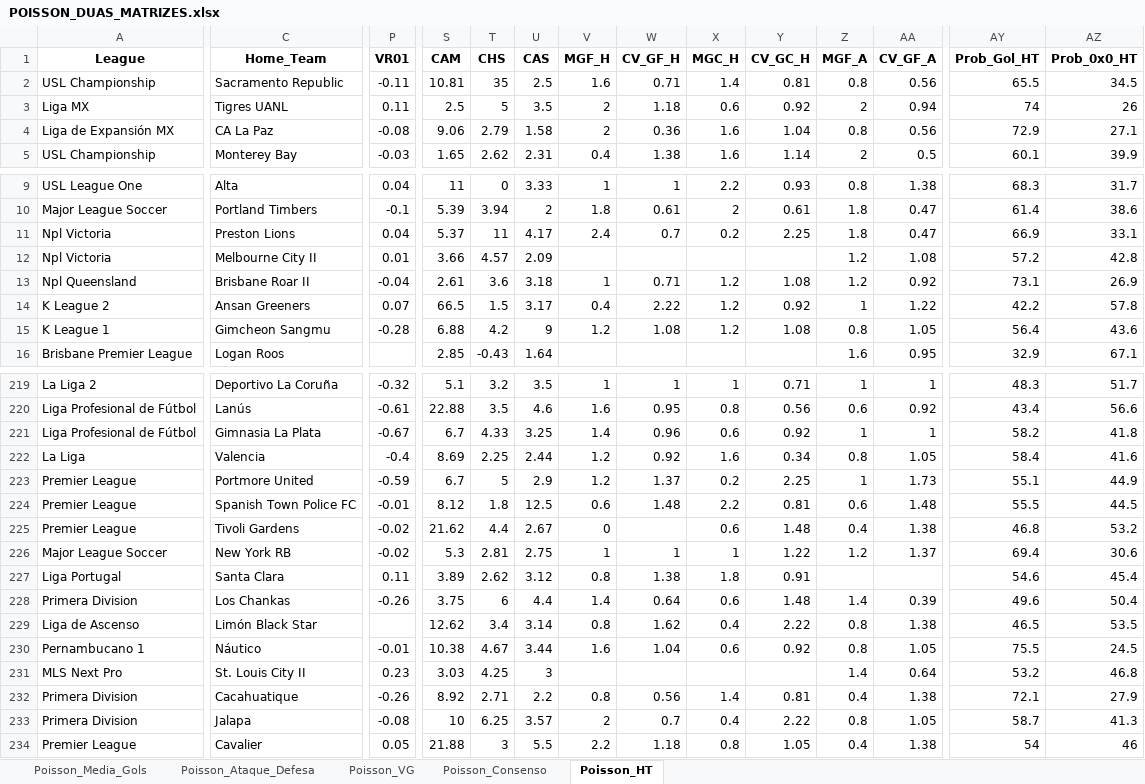
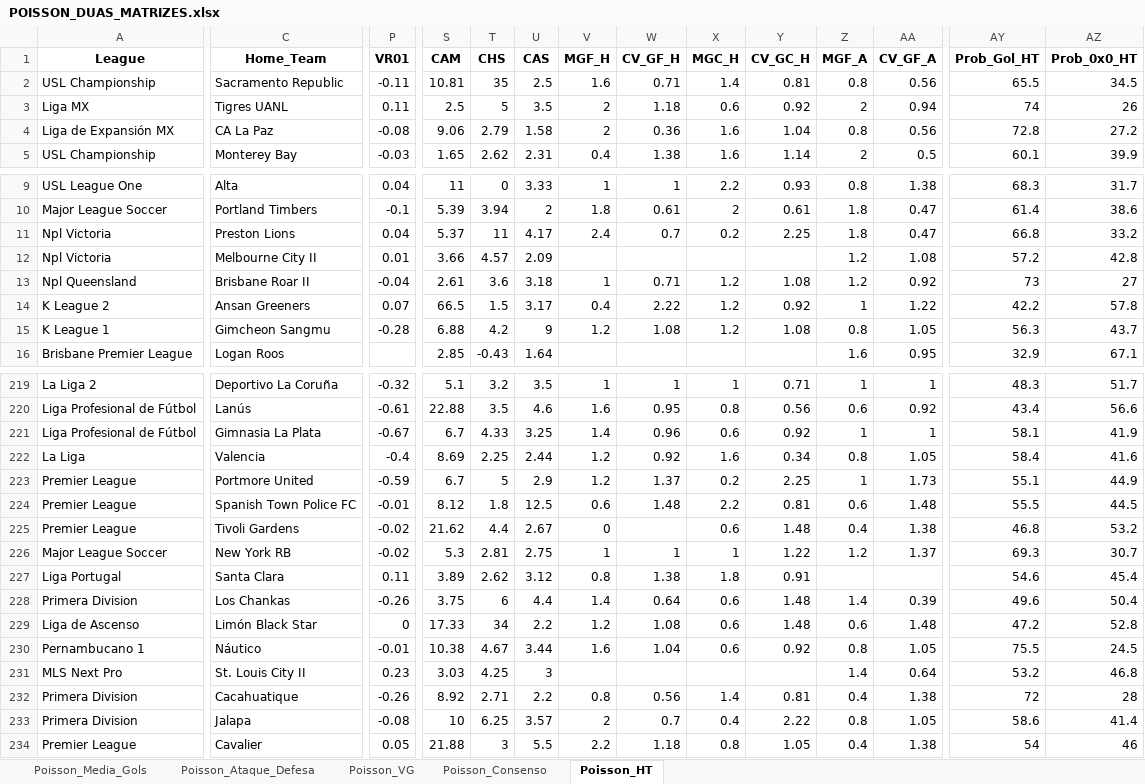
Before and after one commit to AndersonSS91-DEV/Skynet-V18, an Excel workbook: data/POISSON_DUAS_MATRIZES.xlsx, sheet Poisson_HT, drawn as a sheet; only a part is shown, gaps mark what is left out; values as stored, in another font and other column widths than the file's, no borders; the diff covers the shown part only; the diff names each change by its address in the sheet, - before the commit and + after, or states it on an @@ line.

Commit message:
Update POISSON_DUAS_MATRIZES.xlsx

```diff
--- a/data/POISSON_DUAS_MATRIZES.xlsx (sheet Poisson_HT)
+++ b/data/POISSON_DUAS_MATRIZES.xlsx (sheet Poisson_HT)
-AY4 (Prob_Gol_HT): 72.9
+AY4 (Prob_Gol_HT): 72.8
-AZ4 (Prob_0x0_HT): 27.1
+AZ4 (Prob_0x0_HT): 27.2
-AY11 (Prob_Gol_HT): 66.9
+AY11 (Prob_Gol_HT): 66.8
-AZ11 (Prob_0x0_HT): 33.1
+AZ11 (Prob_0x0_HT): 33.2
-AY13 (Prob_Gol_HT): 73.1
+AY13 (Prob_Gol_HT): 73
-AZ13 (Prob_0x0_HT): 26.9
+AZ13 (Prob_0x0_HT): 27
-AY15 (Prob_Gol_HT): 56.4
+AY15 (Prob_Gol_HT): 56.3
-AZ15 (Prob_0x0_HT): 43.6
+AZ15 (Prob_0x0_HT): 43.7
-AY221 (Prob_Gol_HT): 58.2
+AY221 (Prob_Gol_HT): 58.1
-AZ221 (Prob_0x0_HT): 41.8
+AZ221 (Prob_0x0_HT): 41.9
-AY226 (Prob_Gol_HT): 69.4
+AY226 (Prob_Gol_HT): 69.3
-AZ226 (Prob_0x0_HT): 30.6
+AZ226 (Prob_0x0_HT): 30.7
-P229 (VR01): (empty)
+P229 (VR01): 0
-S229 (CAM): 12.62
+S229 (CAM): 17.33
-T229 (CHS): 3.4
+T229 (CHS): 34
-U229 (CAS): 3.14
+U229 (CAS): 2.2
-V229 (MGF_H): 0.8
+V229 (MGF_H): 1.2
-W229 (CV_GF_H): 1.62
+W229 (CV_GF_H): 1.08
-X229 (MGC_H): 0.4
+X229 (MGC_H): 0.6
-Y229 (CV_GC_H): 2.22
+Y229 (CV_GC_H): 1.48
-Z229 (MGF_A): 0.8
+Z229 (MGF_A): 0.6
-AA229 (CV_GF_A): 1.38
+AA229 (CV_GF_A): 1.48
-AY229 (Prob_Gol_HT): 46.5
+AY229 (Prob_Gol_HT): 47.2
-AZ229 (Prob_0x0_HT): 53.5
+AZ229 (Prob_0x0_HT): 52.8
-AY232 (Prob_Gol_HT): 72.1
+AY232 (Prob_Gol_HT): 72
-AZ232 (Prob_0x0_HT): 27.9
+AZ232 (Prob_0x0_HT): 28
-AY233 (Prob_Gol_HT): 58.7
+AY233 (Prob_Gol_HT): 58.6
-AZ233 (Prob_0x0_HT): 41.3
+AZ233 (Prob_0x0_HT): 41.4
```
Also changed, not shown: 275 edited cells elsewhere in this sheet, sheet Poisson_Ataque_Defesa, sheet Poisson_Media_Gols, sheet Poisson_VG, sheet Poisson_Consenso.
